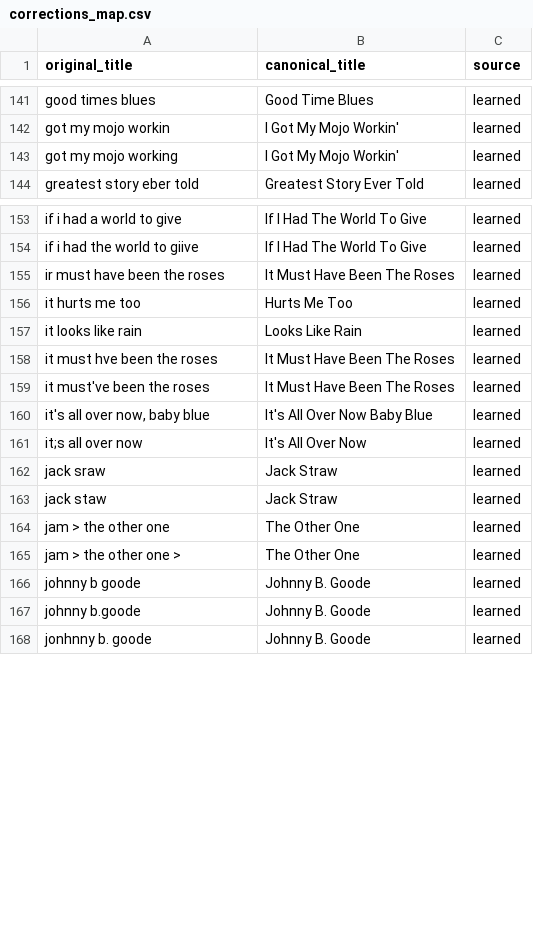
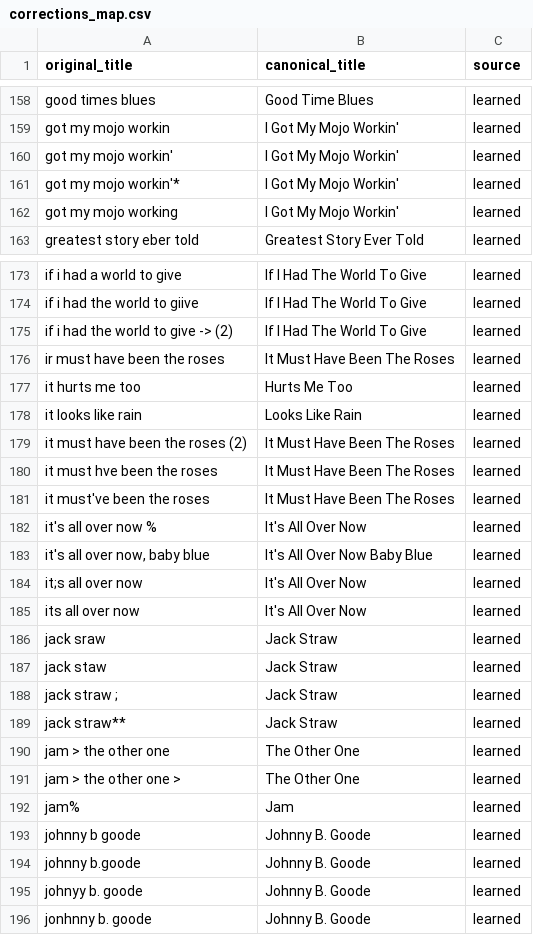
Before and after one commit to jvmjr/GratefulDeadAutoTagger, a CSV file: corrections_map.csv, drawn as a sheet; only a part is shown, gaps mark what is left out; the diff covers the shown part only; the diff names each change by its address in the sheet, - before the commit and + after, or states it on an @@ line.

```diff
--- a/corrections_map.csv
+++ b/corrections_map.csv
+row 160: got my mojo workin' | I Got My Mojo Workin' | learned
+row 161: got my mojo workin'* | I Got My Mojo Workin' | learned
+row 175: if i had the world to give -> (2) | If I Had The World To Give | learned
+row 179: it must have been the roses (2) | It Must Have Been The Roses | learned
+row 182: it's all over now % | It's All Over Now | learned
+row 185: its all over now | It's All Over Now | learned
+row 188: jack straw ; | Jack Straw | learned
+row 189: jack straw** | Jack Straw | learned
+row 192: jam% | Jam | learned
+row 195: johnyy b. goode | Johnny B. Goode | learned
```
Also changed, not shown: 49 added rows and 11 edited cells elsewhere in this file.
